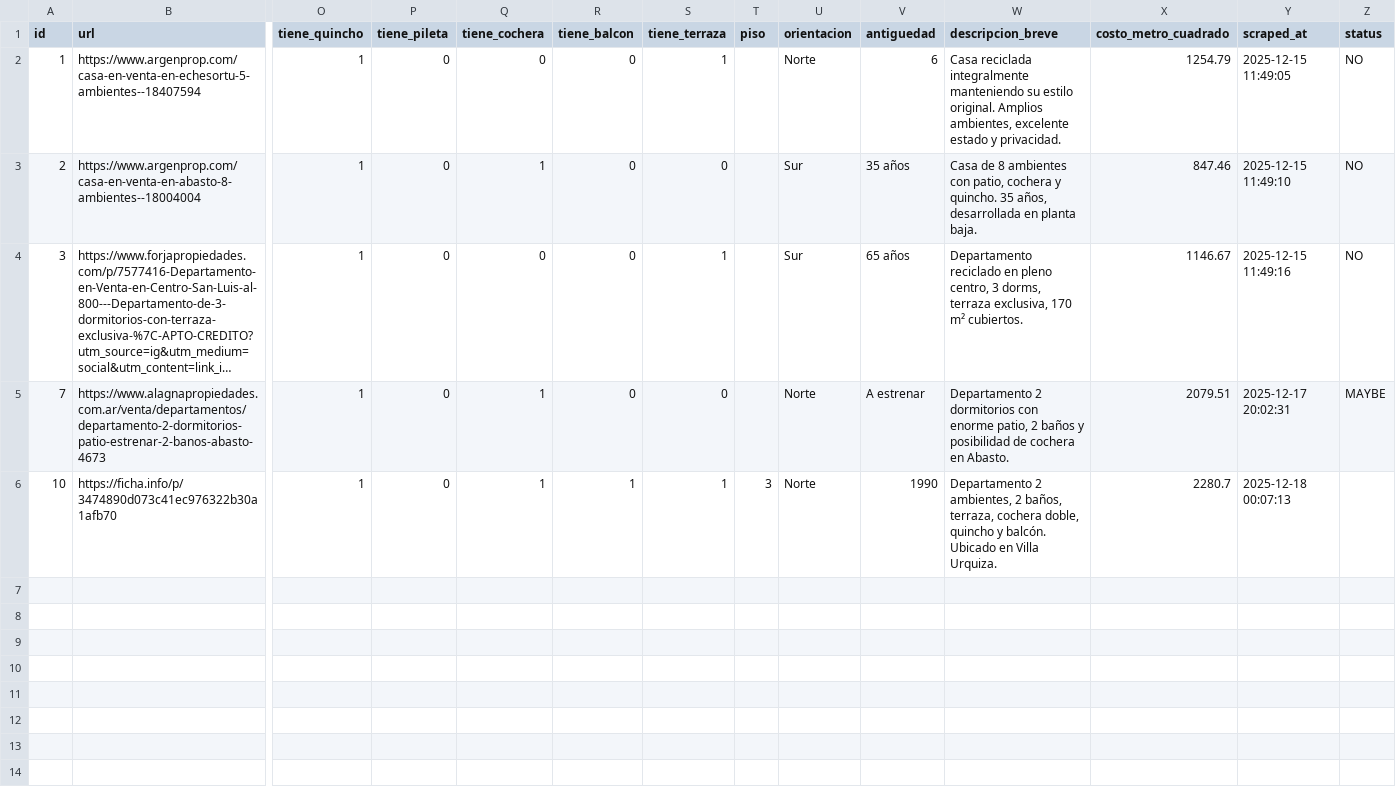
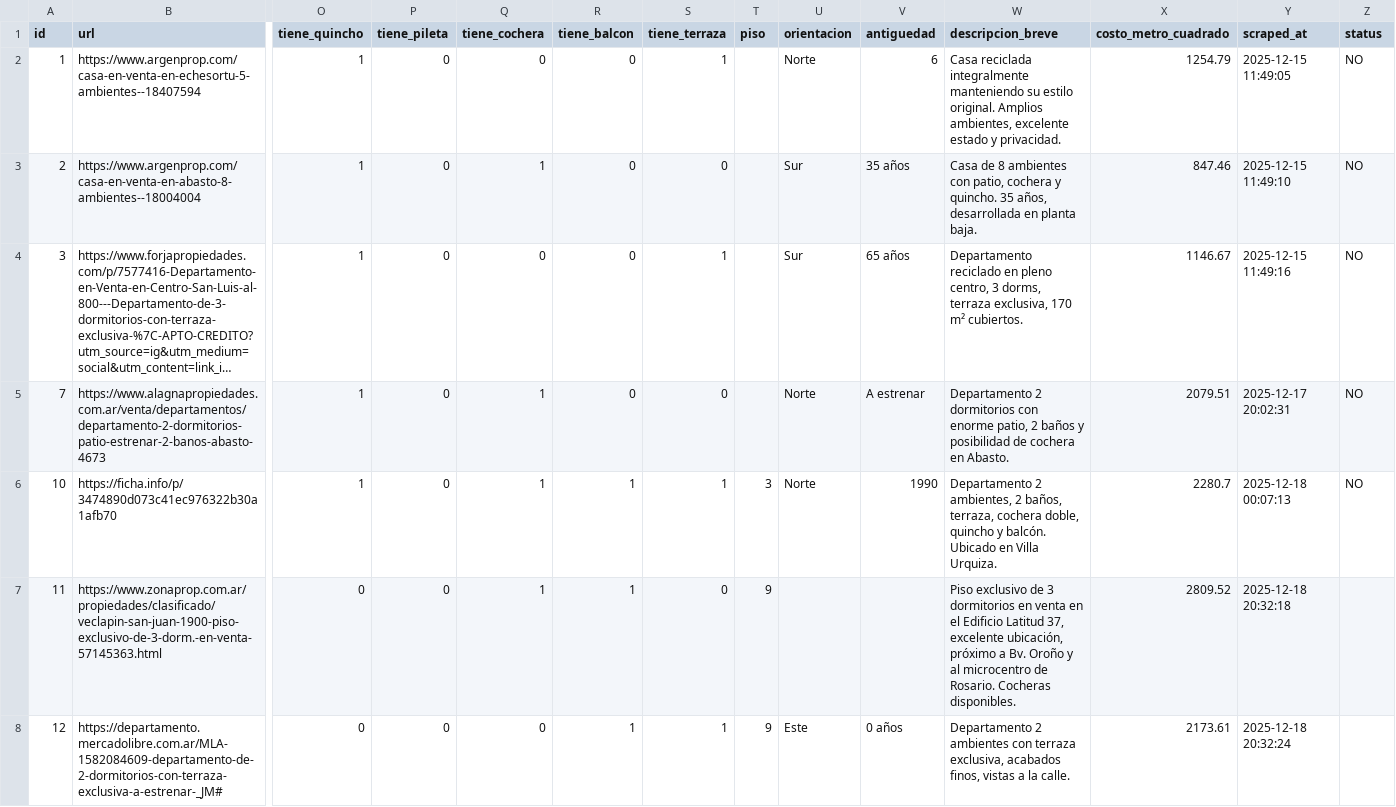
Before and after one commit to rolaseba/web-house-scraper, a CSV file: data/properties_export.csv, drawn as a sheet; only a part is shown, gaps mark what is left out; long unchanged cells end in …; rows hold the shown columns only; the diff names each change by its address in the sheet, - before the commit and + after, or states it on an @@ line.

Commit message:
chore: new data update

```diff
--- a/data/properties_export.csv
+++ b/data/properties_export.csv
-Z5 (status): MAYBE
+Z5 (status): NO
-Z6 (status): (empty)
+Z6 (status): NO
+row 7: 11 | https://www.zonaprop.com.ar/propiedades/clasificado/veclapin-san-juan-1900-piso-exclusivo-de-3-dorm.-en-venta-57145363.html | 0 | 0 | 1 | 1 | 0 | 9 |  |  | Piso exclusivo de 3 dormitorios en venta en el Edificio Latitud 37, excelente ubicación, próximo a Bv. Oroño y al microcentro de Rosario. Cocheras disponibles. | 2809.52 | 2025-12-18 20:32:18
+row 8: 12 | https://departamento.mercadolibre.com.ar/MLA-1582084609-departamento-de-2-dormitorios-con-terraza-exclusiva-a-estrenar-_JM# | 0 | 0 | 0 | 1 | 1 | 9 | Este | 0 años | Departamento 2 ambientes con terraza exclusiva, acabados finos, vistas a la calle. | 2173.61 | 2025-12-18 20:32:24
```
Also changed, not shown: docs/properties_export.csv.
